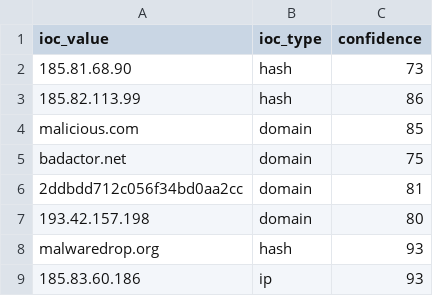
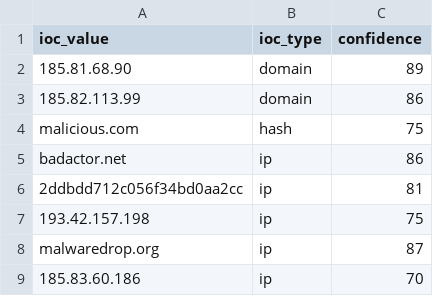
Before and after one commit to DRA3V50/Network-Threat-Intelligence-Analysis, a CSV file: build/iocs/osint_iocs.csv, drawn as a sheet.

```diff
--- a/build/iocs/osint_iocs.csv
+++ b/build/iocs/osint_iocs.csv
@@ -1,9 +1,9 @@
 ioc_value,ioc_type,confidence
-185.81.68.90,hash,73
-185.82.113.99,hash,86
-malicious.com,domain,85
-badactor.net,domain,75
-2ddbdd712c056f34bd0aa2cc,domain,81
-193.42.157.198,domain,80
-malwaredrop.org,hash,93
-185.83.60.186,ip,93
+185.81.68.90,domain,89
+185.82.113.99,domain,86
+malicious.com,hash,75
+badactor.net,ip,86
+2ddbdd712c056f34bd0aa2cc,ip,81
+193.42.157.198,ip,75
+malwaredrop.org,ip,87
+185.83.60.186,ip,70
```
Also changed, not shown: 2 other files.
